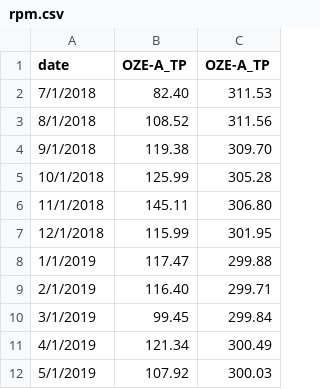
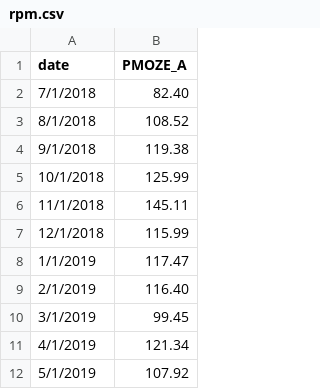
Before and after one commit to michal-jedra-fe/miesiecznik-public, a CSV file: rpm.csv, drawn as a sheet; only a part is shown; the diff names each change by its address in the sheet, - before the commit and + after, or states it on an @@ line.

Commit message:
Update rpm.csv

```diff
--- a/rpm.csv
+++ b/rpm.csv
-column C (OZE-A_TP), rows 2-12: 311.53 | 311.56 | 309.70 | 305.28 | 306.80 | 301.95 | 299.88 | 299.71 | 299.84 | 300.49 | 300.03
-B1: OZE-A_TP
+B1: PMOZE_A
```
